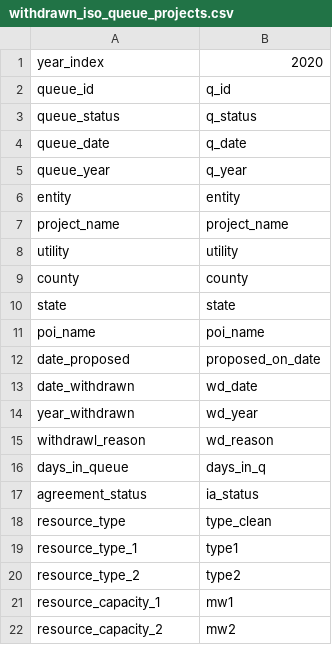
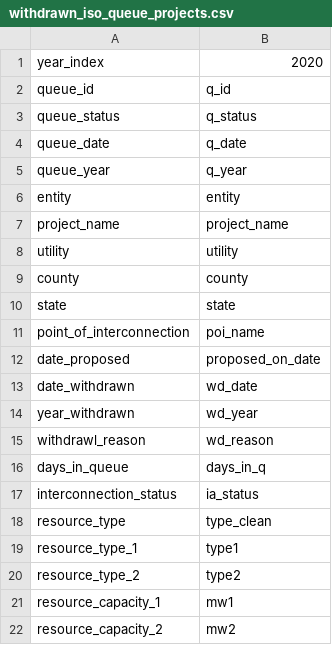
Before and after one commit to deployment-gap-model-education-fund/deployment-gap-model, a CSV file: src/dbcp/package_data/lbnlisoqueues/column_maps/withdrawn_iso_queue_projects.csv, drawn as a sheet.

```diff
--- a/src/dbcp/package_data/lbnlisoqueues/column_maps/withdrawn_iso_queue_projects.csv
+++ b/src/dbcp/package_data/lbnlisoqueues/column_maps/withdrawn_iso_queue_projects.csv
@@ -10,3 +10,3 @@ county,county
 state,state
-poi_name,poi_name
+point_of_interconnection,poi_name
 date_proposed,proposed_on_date
@@ -16,3 +16,3 @@ withdrawl_reason,wd_reason
 days_in_queue,days_in_q
-agreement_status,ia_status
+interconnection_status,ia_status
 resource_type,type_clean
```
Also changed, not shown: src/dbcp/package_data/lbnlisoqueues/column_maps/active_iso_queue_projects.csv, src/dbcp/package_data/lbnlisoqueues/column_maps/completed_iso_queue_projects.csv.
